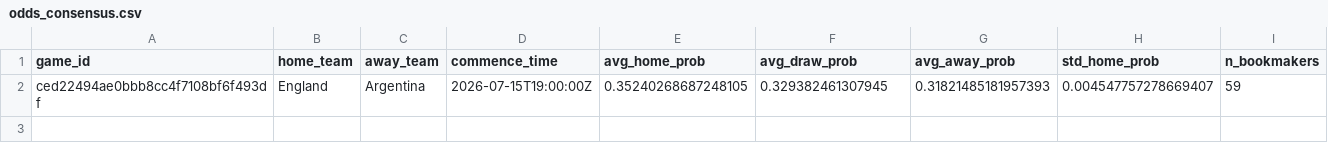
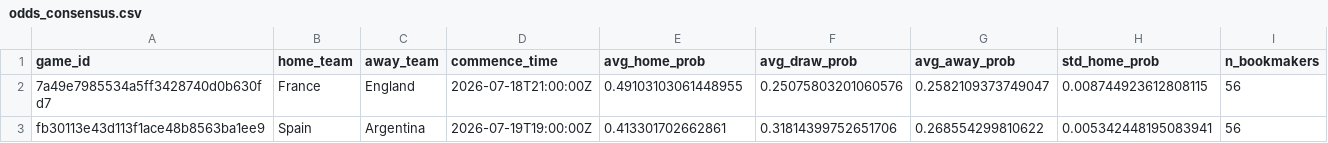
Before and after one commit to romisadeh/world-cup-predictor, a CSV file: data/odds_consensus.csv, drawn as a sheet.

```diff
--- a/data/odds_consensus.csv
+++ b/data/odds_consensus.csv
@@ -1,2 +1,3 @@
 game_id,home_team,away_team,commence_time,avg_home_prob,avg_draw_prob,avg_away_prob,std_home_prob,n_bookmakers
-ced22494ae0bbb8cc4f7108bf6f493df,England,Argentina,2026-07-15T19:00:00Z,0.35240268687248105,0.329382461307945,0.31821485181957393,0.004547757278669407,59
+7a49e7985534a5ff3428740d0b630fd7,France,England,2026-07-18T21:00:00Z,0.49103103061448955,0.25075803201060576,0.2582109373749047,0.008744923612808115,56
+fb30113e43d113f1ace48b8563ba1ee9,Spain,Argentina,2026-07-19T19:00:00Z,0.413301702662861,0.31814399752651706,0.268554299810622,0.005342448195083941,56
```
Also changed, not shown: 1 other file.
